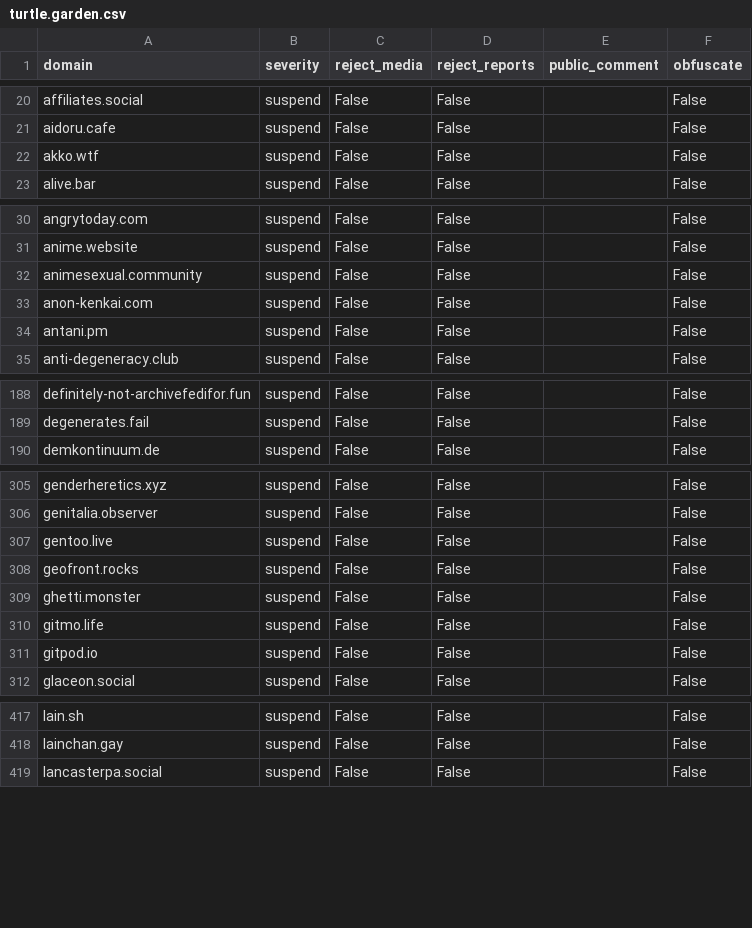
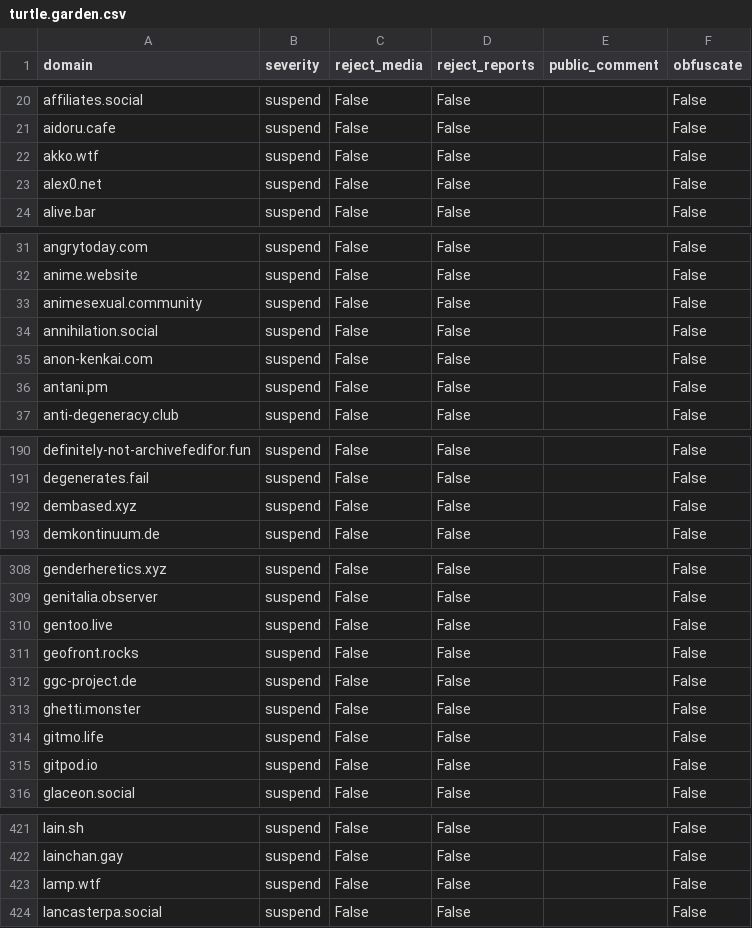
Before and after one commit to sgrigson/oliphant, a CSV file: blocklists/turtle.garden.csv, drawn as a sheet; only a part is shown, gaps mark what is left out; the diff covers the shown part only.

```diff
--- a/blocklists/turtle.garden.csv
+++ b/blocklists/turtle.garden.csv
@@ -22,2 +22,3 @@ aidoru.cafe,suspend,False,False,,False
 akko.wtf,suspend,False,False,,False
+alex0.net,suspend,False,False,,False
 alive.bar,suspend,False,False,,False
@@ -32,2 +33,3 @@ anime.website,suspend,False,False,,False
 animesexual.community,suspend,False,False,,False
+annihilation.social,suspend,False,False,,False
 anon-kenkai.com,suspend,False,False,,False
@@ -189,2 +191,3 @@ definitely-not-archivefedifor.fun,suspend,False,False,,False
 degenerates.fail,suspend,False,False,,False
+dembased.xyz,suspend,False,False,,False
 demkontinuum.de,suspend,False,False,,False
@@ -308,2 +311,3 @@ gentoo.live,suspend,False,False,,False
 geofront.rocks,suspend,False,False,,False
+ggc-project.de,suspend,False,False,,False
 ghetti.monster,suspend,False,False,,False
@@ -418,2 +422,3 @@ lain.sh,suspend,False,False,,False
 lainchan.gay,suspend,False,False,,False
+lamp.wtf,suspend,False,False,,False
 lancasterpa.social,suspend,False,False,,False
```
Also changed, not shown: 4 added rows elsewhere in this file, blocklists/_unified_max_blocklist.csv, blocklists/_unified_tier2_blocklist.csv, 1 other file.
